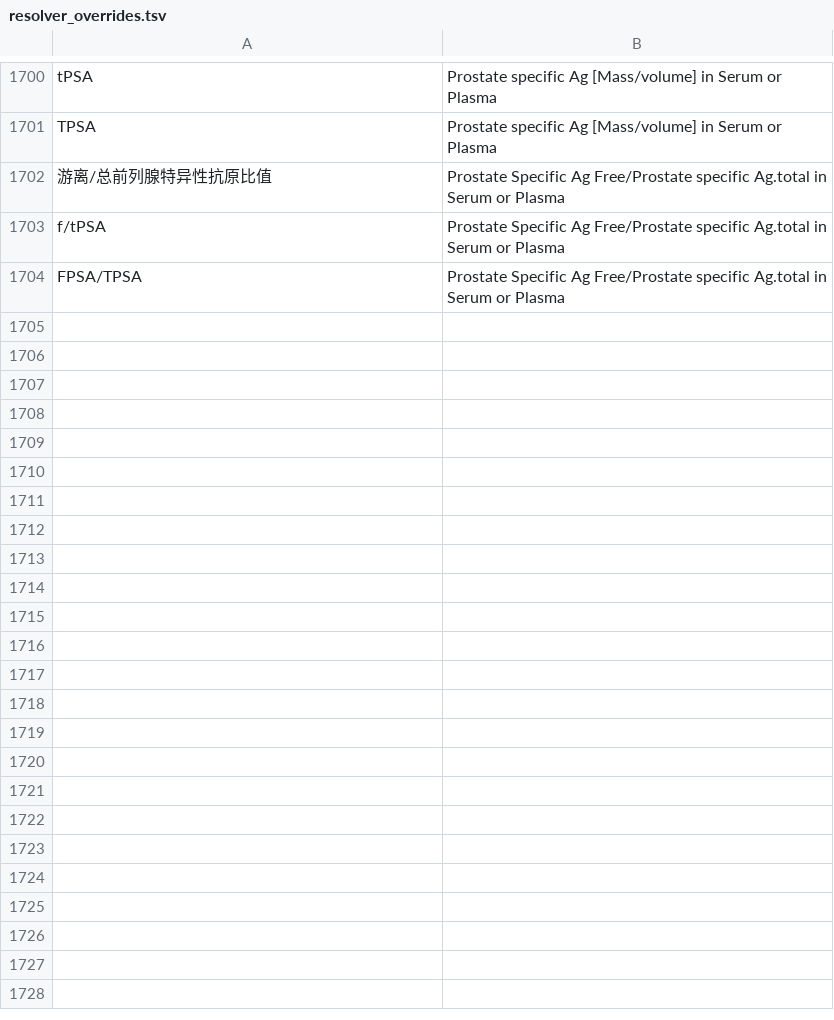
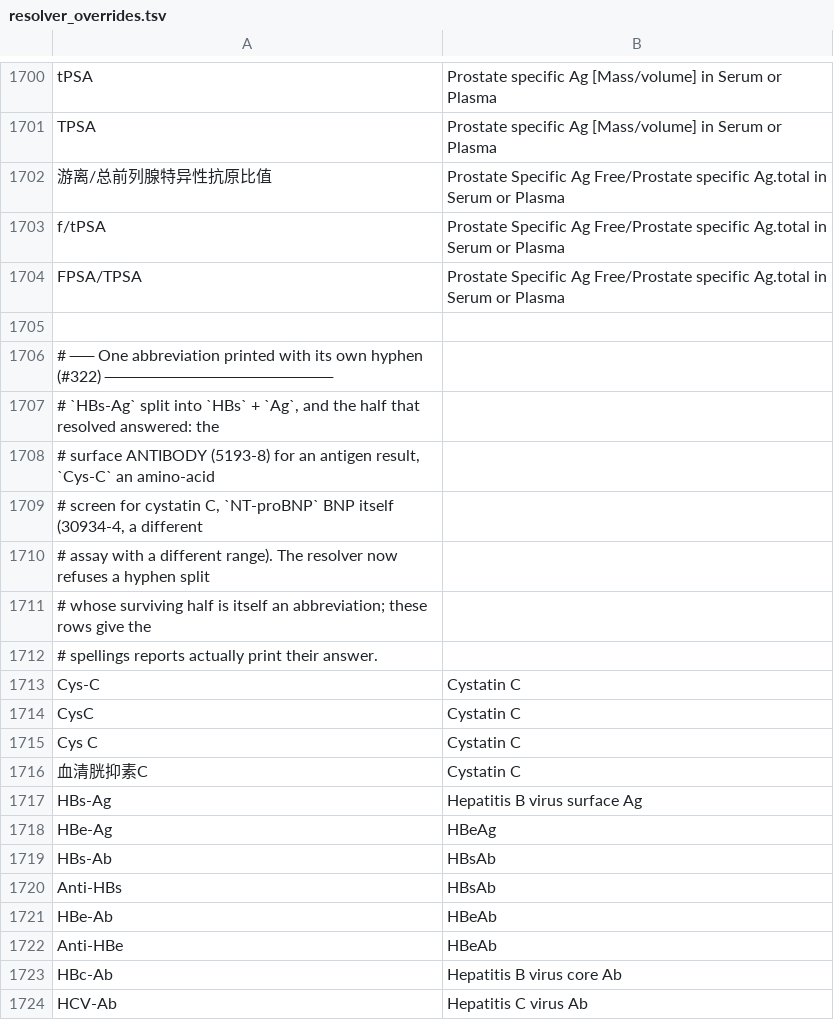
Before and after one commit to thetahealth/mirobody, a TSV file: mirobody/res/loinc/resolver_overrides.tsv, drawn as a sheet; only a part is shown, gaps mark what is left out; the diff covers the shown part only; the diff names each change by its address in the sheet, - before the commit and + after, or states it on an @@ line.

```diff
--- a/mirobody/res/loinc/resolver_overrides.tsv
+++ b/mirobody/res/loinc/resolver_overrides.tsv
+row 1705: (empty)
+row 1706: # ── One abbreviation printed with its own hyphen (#322) ───────────────────
+row 1707: # `HBs-Ag` split into `HBs` + `Ag`, and the half that resolved answered: the
+row 1708: # surface ANTIBODY (5193-8) for an antigen result, `Cys-C` an amino-acid
+row 1709: # screen for cystatin C, `NT-proBNP` BNP itself (30934-4, a different
+row 1710: # assay with a different range). The resolver now refuses a hyphen split
+row 1711: # whose surviving half is itself an abbreviation; these rows give the
+row 1712: # spellings reports actually print their answer.
+row 1713: Cys-C | Cystatin C
+row 1714: CysC | Cystatin C
+row 1715: Cys C | Cystatin C
+row 1716: 血清胱抑素C | Cystatin C
+row 1717: HBs-Ag | Hepatitis B virus surface Ag
+row 1718: HBe-Ag | HBeAg
+row 1719: HBs-Ab | HBsAb
+row 1720: Anti-HBs | HBsAb
+row 1721: HBe-Ab | HBeAb
+row 1722: Anti-HBe | HBeAb
+row 1723: HBc-Ab | Hepatitis B virus core Ab
+row 1724: HCV-Ab | Hepatitis C virus Ab
```
Also changed, not shown: 42 added rows and 5 edited cells elsewhere in this file, 5 other files.
